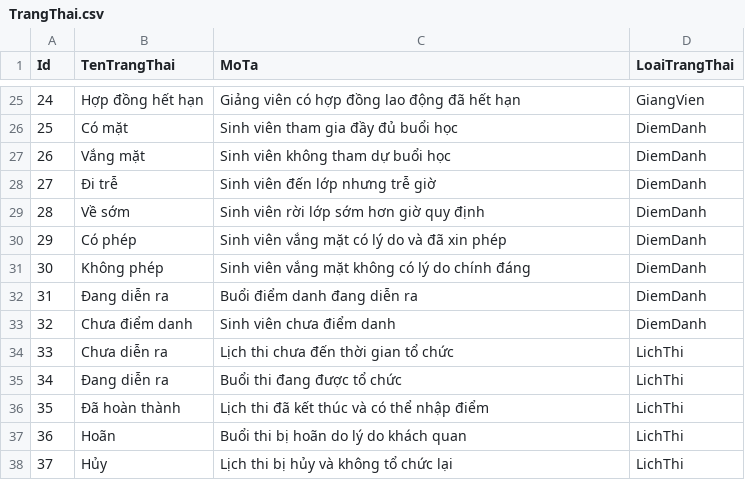
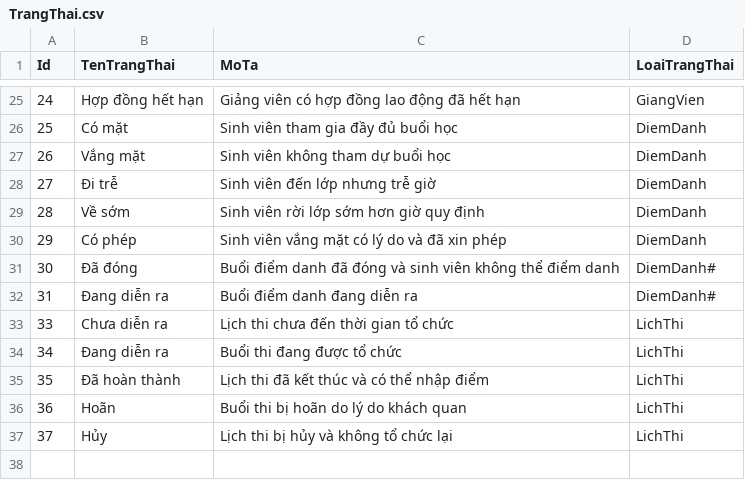
Before and after one commit to giangliken/BlueSchoolSystem, a CSV file: BlueSchoolSystem/DATA/TrangThai.csv, drawn as a sheet; only a part is shown, gaps mark what is left out.

Commit message:
Cập nhật dữ liệu mẫu

```diff
--- a/BlueSchoolSystem/DATA/TrangThai.csv
+++ b/BlueSchoolSystem/DATA/TrangThai.csv
@@ -30,5 +30,4 @@
 29,Có phép,Sinh viên vắng mặt có lý do và đã xin phép,DiemDanh
-30,Không phép,Sinh viên vắng mặt không có lý do chính đáng,DiemDanh
-31,Đang diễn ra,Buổi điểm danh đang diễn ra,DiemDanh
-32,Chưa điểm danh,Sinh viên chưa điểm danh,DiemDanh
+30,Đã đóng,Buổi điểm danh đã đóng và sinh viên không thể điểm danh,DiemDanh#
+31,Đang diễn ra,Buổi điểm danh đang diễn ra,DiemDanh#
 33,Chưa diễn ra,Lịch thi chưa đến thời gian tổ chức,LichThi
```
